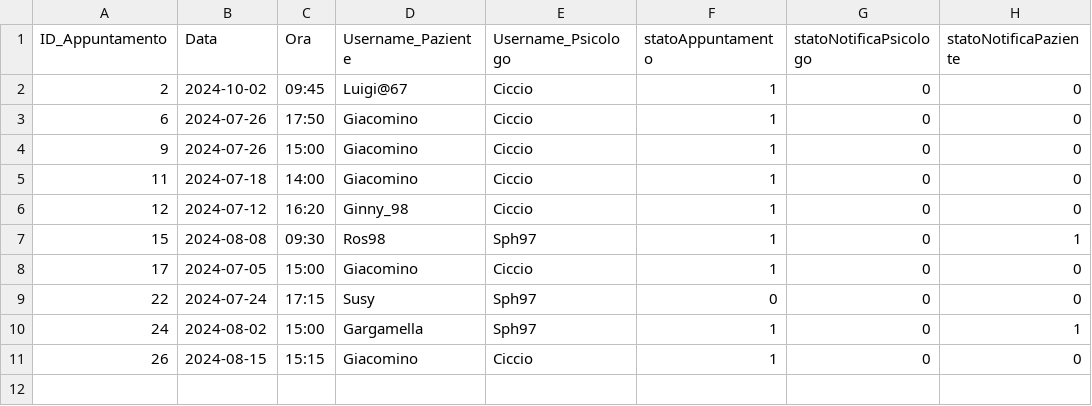
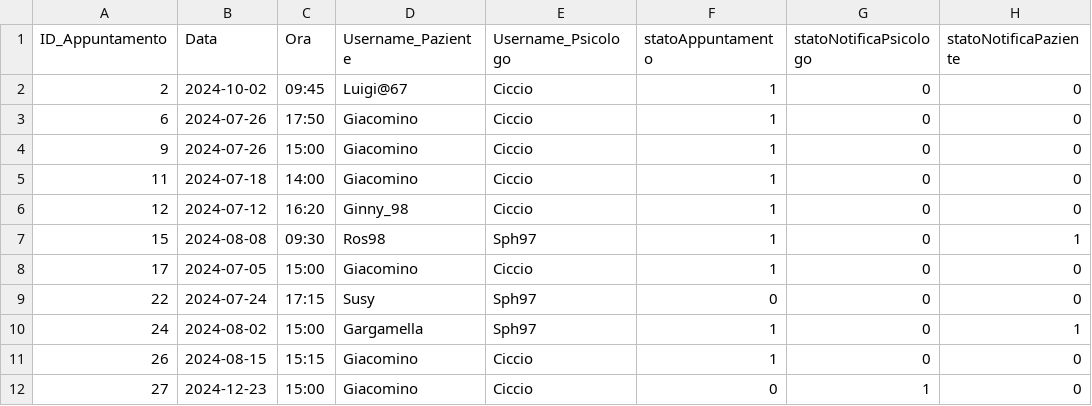
Before and after one commit to AriannaBonini/MindHarbor, a CSV file: MindHarborDB/csv/appuntamento.csv, drawn as a sheet; the diff names each change by its address in the sheet, - before the commit and + after, or states it on an @@ line.

Commit message:
Prescrivi Terapia OK Sistemare la Label (della notifica) su Prescrivi nella scheda personale del paziente. Rimane attiva anche dopo aver effettuato la prescrizione della terapia. Sistemare poi prenota appuntamento

```diff
--- a/MindHarborDB/csv/appuntamento.csv
+++ b/MindHarborDB/csv/appuntamento.csv
+row 12: 27 | 2024-12-23 | 15:00 | Giacomino | Ciccio | 0 | 1 | 0
```
Also changed, not shown: MindHarborDB/csv/terapia.csv, MindHarborDB/csv/testpsicologico.csv, 14 other files.
